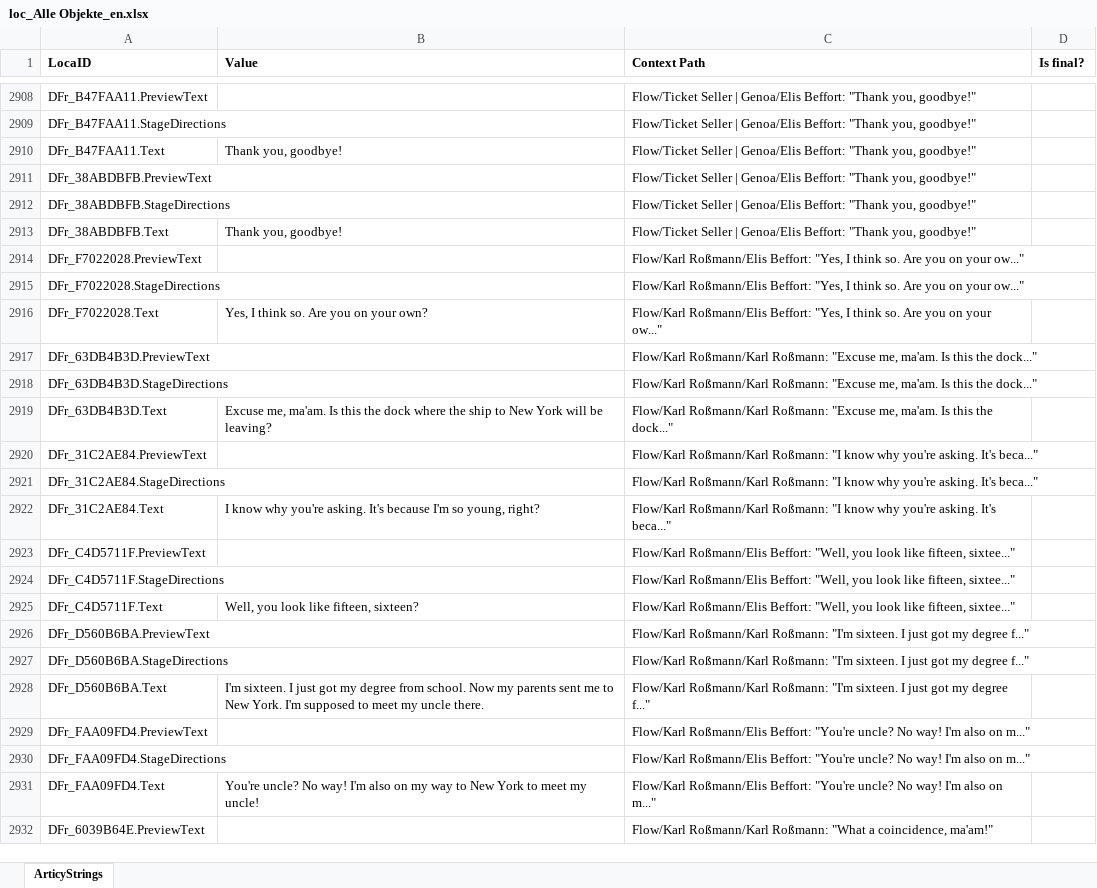
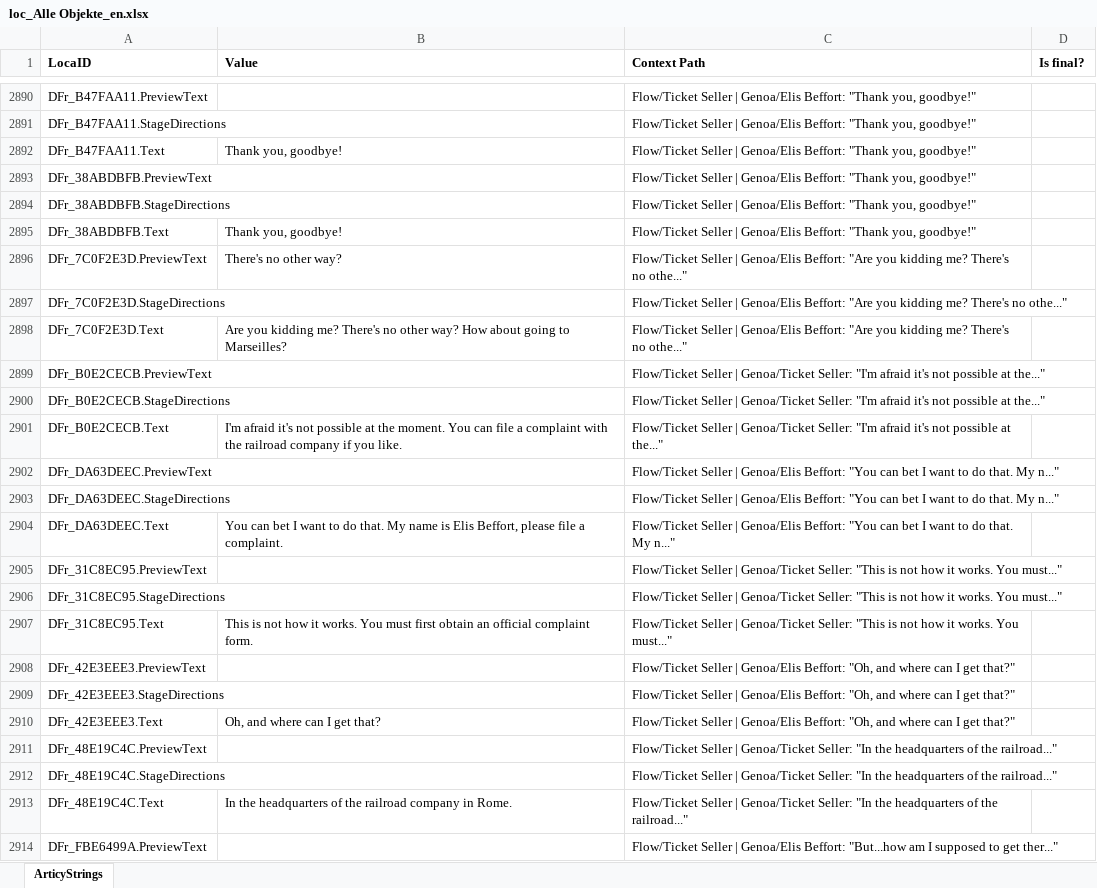
Before and after one commit to migrantschronicles/1892, an Excel workbook: Assets/Dialogs/loc_Alle Objekte_en.xlsx, sheet ArticyStrings, drawn as a sheet; only a part is shown, gaps mark what is left out; the shorter side is filled out with more unchanged rows; values as stored, in another font and other column widths than the file's, no borders; the diff covers the shown part only; the diff names each change by its address in the sheet, - before the commit and + after, or states it on an @@ line.

Commit message:
Updated dialogs and dialog end conditions of ticket sellers | Prevented opening discovered route popup if already discovered

```diff
--- a/Assets/Dialogs/loc_Alle Objekte_en.xlsx (sheet ArticyStrings)
+++ b/Assets/Dialogs/loc_Alle Objekte_en.xlsx (sheet ArticyStrings)
+row 2896: DFr_7C0F2E3D.PreviewText | There's no other way? | Flow/Ticket Seller | Genoa/Elis Beffort: "Are you kidding me? There's no othe..."
+row 2897: DFr_7C0F2E3D.StageDirections |  | Flow/Ticket Seller | Genoa/Elis Beffort: "Are you kidding me? There's no othe..."
+row 2898: DFr_7C0F2E3D.Text | Are you kidding me? There's no other way? How about going to Marseilles? | Flow/Ticket Seller | Genoa/Elis Beffort: "Are you kidding me? There's no othe..."
+row 2899: DFr_B0E2CECB.PreviewText |  | Flow/Ticket Seller | Genoa/Ticket Seller: "I'm afraid it's not possible at the..."
+row 2900: DFr_B0E2CECB.StageDirections |  | Flow/Ticket Seller | Genoa/Ticket Seller: "I'm afraid it's not possible at the..."
+row 2901: DFr_B0E2CECB.Text | I'm afraid it's not possible at the moment. You can file a complaint with the railroad company if you like. | Flow/Ticket Seller | Genoa/Ticket Seller: "I'm afraid it's not possible at the..."
+row 2902: DFr_DA63DEEC.PreviewText |  | Flow/Ticket Seller | Genoa/Elis Beffort: "You can bet I want to do that. My n..."
+row 2903: DFr_DA63DEEC.StageDirections |  | Flow/Ticket Seller | Genoa/Elis Beffort: "You can bet I want to do that. My n..."
+row 2904: DFr_DA63DEEC.Text | You can bet I want to do that. My name is Elis Beffort, please file a complaint. | Flow/Ticket Seller | Genoa/Elis Beffort: "You can bet I want to do that. My n..."
+row 2905: DFr_31C8EC95.PreviewText |  | Flow/Ticket Seller | Genoa/Ticket Seller: "This is not how it works. You must..."
+row 2906: DFr_31C8EC95.StageDirections |  | Flow/Ticket Seller | Genoa/Ticket Seller: "This is not how it works. You must..."
+row 2907: DFr_31C8EC95.Text | This is not how it works. You must first obtain an official complaint form. | Flow/Ticket Seller | Genoa/Ticket Seller: "This is not how it works. You must..."
+row 2908: DFr_42E3EEE3.PreviewText |  | Flow/Ticket Seller | Genoa/Elis Beffort: "Oh, and where can I get that?"
+row 2909: DFr_42E3EEE3.StageDirections |  | Flow/Ticket Seller | Genoa/Elis Beffort: "Oh, and where can I get that?"
+row 2910: DFr_42E3EEE3.Text | Oh, and where can I get that? | Flow/Ticket Seller | Genoa/Elis Beffort: "Oh, and where can I get that?"
+row 2911: DFr_48E19C4C.PreviewText |  | Flow/Ticket Seller | Genoa/Ticket Seller: "In the headquarters of the railroad..."
+row 2912: DFr_48E19C4C.StageDirections |  | Flow/Ticket Seller | Genoa/Ticket Seller: "In the headquarters of the railroad..."
+row 2913: DFr_48E19C4C.Text | In the headquarters of the railroad company in Rome. | Flow/Ticket Seller | Genoa/Ticket Seller: "In the headquarters of the railroad..."
+row 2914: DFr_FBE6499A.PreviewText |  | Flow/Ticket Seller | Genoa/Elis Beffort: "But...how am I supposed to get ther..."
```
Also changed, not shown: 56 added rows, 15 removed rows, 21 moved rows and 146 edited cells elsewhere in this sheet, 11 other files.
